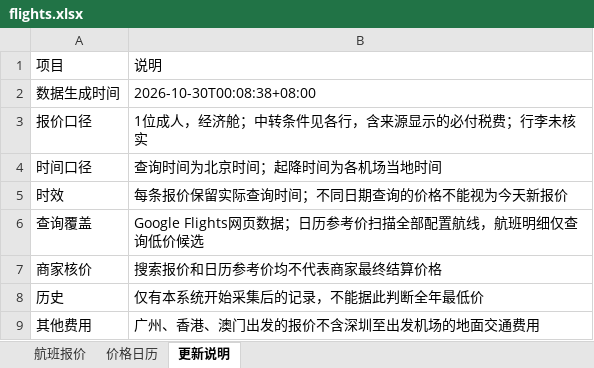
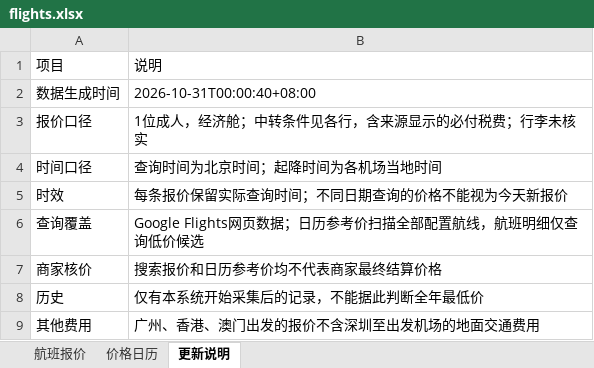
Before and after one commit to alfredzhenyu/flight-fares, an Excel workbook: flights.xlsx, sheet 更新说明, drawn as a sheet; values as stored, in another font and other column widths than the file's, no borders; the diff names each change by its address in the sheet, - before the commit and + after, or states it on an @@ line.

```diff
--- a/flights.xlsx (sheet 更新说明)
+++ b/flights.xlsx (sheet 更新说明)
-B2: 2026-10-30T00:08:38+08:00
+B2: 2026-10-31T00:00:40+08:00
```
Also changed, not shown: sheet 价格日历, sheet 航班报价, 1 other file.
